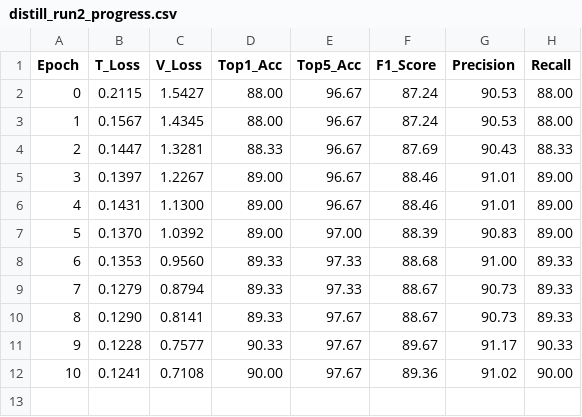
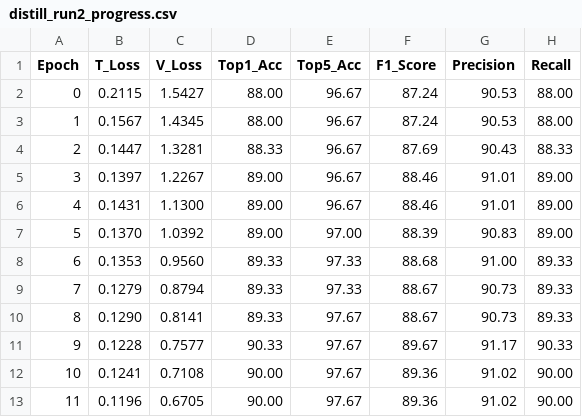
Before and after one commit to RayhanHaqi/visual_recognition-hw1, a CSV file: logs/distill_run2_progress.csv, drawn as a sheet; the diff names each change by its address in the sheet, - before the commit and + after, or states it on an @@ line.

```diff
--- a/logs/distill_run2_progress.csv
+++ b/logs/distill_run2_progress.csv
+row 13: 11 | 0.1196 | 0.6705 | 90.00 | 97.67 | 89.36 | 91.02 | 90.00
```
Also changed, not shown: 7 other files.
